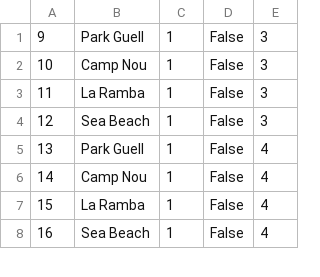
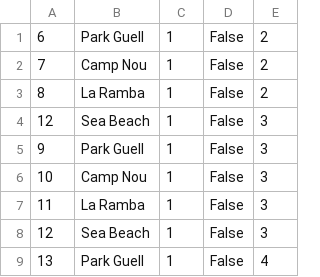
Before and after one commit to kzi-nastava/sims-ra-2024-group-6-team-a, a CSV file: Resources/Data/checkpoints.csv, drawn as a sheet; only a part is shown; the shorter side is filled out with more unchanged rows; the diff names each change by its address in the sheet, - before the commit and + after, or states it on an @@ line.

```diff
--- a/Resources/Data/checkpoints.csv
+++ b/Resources/Data/checkpoints.csv
+row 1: 6 | Park Guell | 1 | False | 2
+row 2: 7 | Camp Nou | 1 | False | 2
+row 3: 8 | La Ramba | 1 | False | 2
+row 4: 12 | Sea Beach | 1 | False | 3
```
Also changed, not shown: Resources/Data/images.csv, 7 other files.
